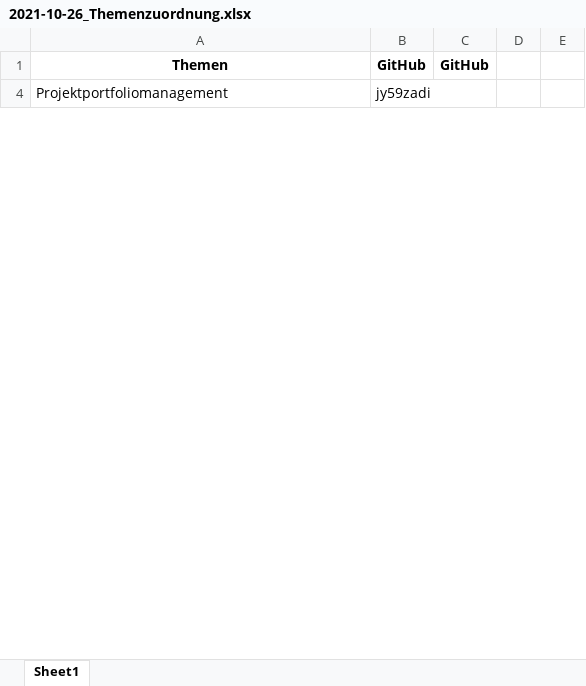
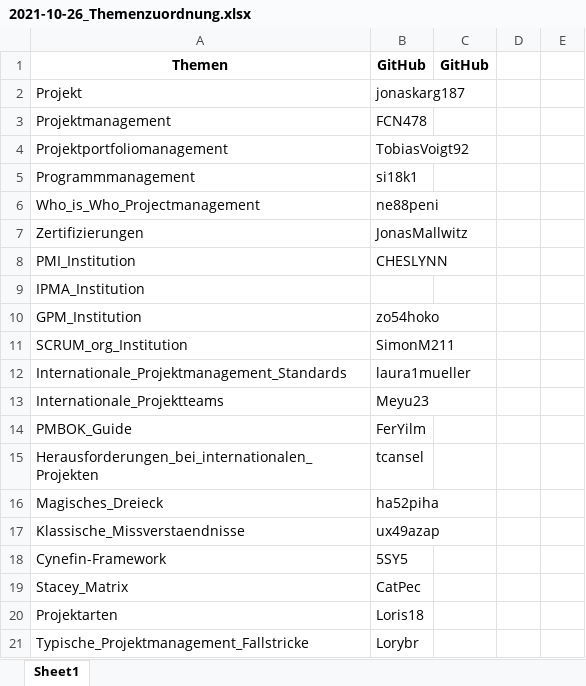
Before and after one commit to ManagingProjectsSuccessfully/ManagingProjectsSuccessfully.github.io, an Excel workbook: Verwaltung/2021-10-26_Themenzuordnung.xlsx, sheet Sheet1, drawn as a sheet; only a part is shown; values as stored, in another font and other column widths than the file's, no borders; the diff covers the shown part only; the diff names each change by its address in the sheet, - before the commit and + after, or states it on an @@ line.

Commit message:
Update Tobias Voigt

```diff
--- a/Verwaltung/2021-10-26_Themenzuordnung.xlsx (sheet Sheet1)
+++ b/Verwaltung/2021-10-26_Themenzuordnung.xlsx (sheet Sheet1)
@@ row 2 unhidden: Projekt | jonaskarg187 @@
@@ row 3 unhidden: Projektmanagement | FCN478 @@
-B4: jy59zadi
+B4: TobiasVoigt92
@@ row 5 unhidden: Programmmanagement | si18k1 @@
@@ row 6 unhidden: Who_is_Who_Projectmanagement | ne88peni @@
@@ row 7 unhidden: Zertifizierungen | JonasMallwitz @@
@@ row 8 unhidden: PMI_Institution | CHESLYNN @@
@@ row 9 unhidden: IPMA_Institution @@
@@ row 10 unhidden: GPM_Institution | zo54hoko @@
@@ row 11 unhidden: SCRUM_org_Institution | SimonM211 @@
@@ row 12 unhidden: Internationale_Projektmanagement_Standards | laura1mueller @@
@@ row 13 unhidden: Internationale_Projektteams | Meyu23 @@
@@ row 14 unhidden: PMBOK_Guide | FerYilm @@
@@ row 15 unhidden: Herausforderungen_bei_internationalen_Projekten | tcansel @@
@@ row 16 unhidden: Magisches_Dreieck | ha52piha @@
@@ row 17 unhidden: Klassische_Missverstaendnisse | ux49azap @@
@@ row 18 unhidden: Cynefin-Framework | 5SY5 @@
@@ row 19 unhidden: Stacey_Matrix | CatPec @@
@@ row 20 unhidden: Projektarten | Loris18 @@
@@ row 21 unhidden: Typische_Projektmanagement_Fallstricke | Lorybr @@
```
Also changed, not shown: 340 hidden or unhidden rows elsewhere in this sheet, 1 other file.
